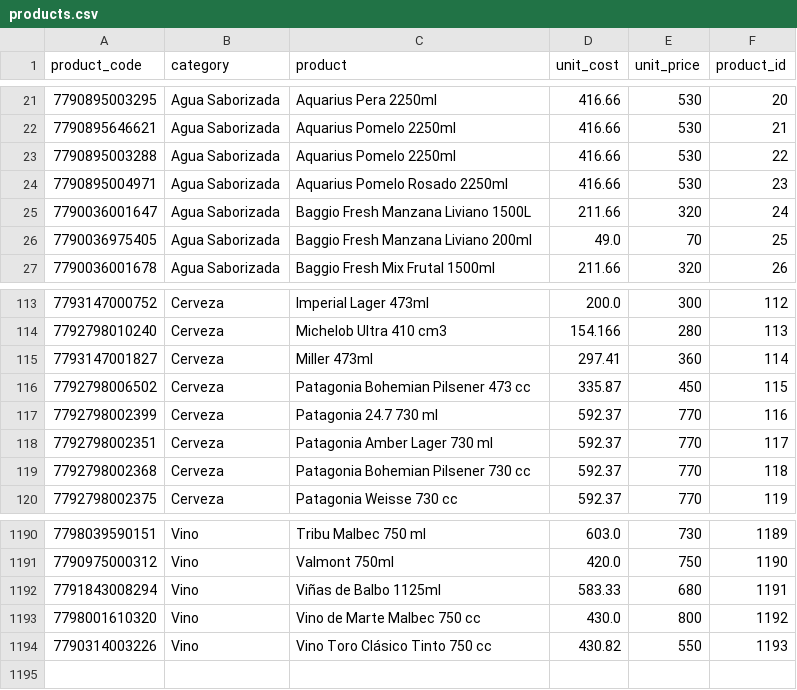
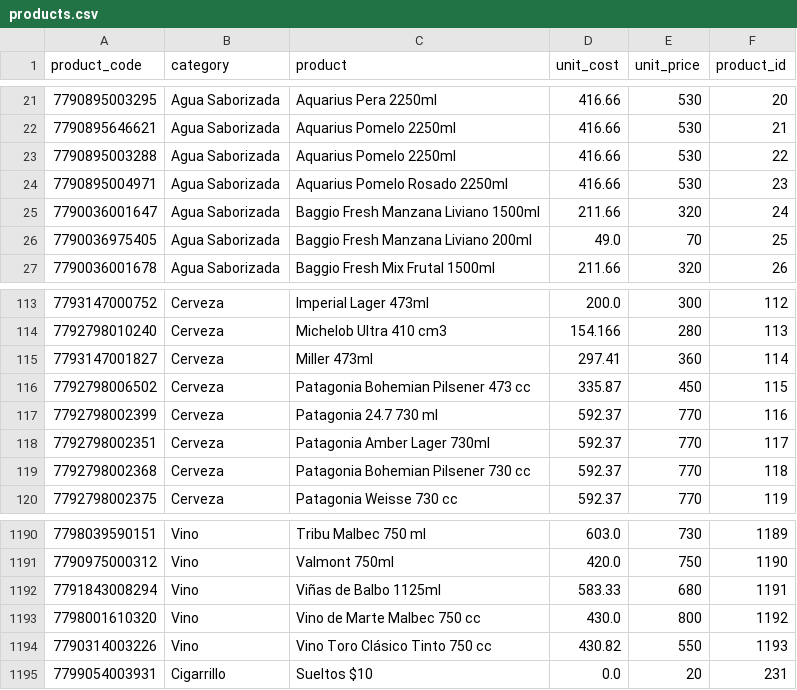
Before and after one commit to fausstoo/grocery_store_pipeline, a CSV file: data/CSV_tables/products.csv, drawn as a sheet; only a part is shown, gaps mark what is left out; the diff names each change by its address in the sheet, - before the commit and + after, or states it on an @@ line.

```diff
--- a/data/CSV_tables/products.csv
+++ b/data/CSV_tables/products.csv
-C25 (product): Baggio Fresh Manzana Liviano 1500L
+C25 (product): Baggio Fresh Manzana Liviano 1500ml
-C118 (product): Patagonia Amber Lager 730 ml
+C118 (product): Patagonia Amber Lager 730ml
+row 1195: 7799054003931 | Cigarrillo | Sueltos $10 | 0.0 | 20 | 231
```
Also changed, not shown: data/CSV_tables/products_recieved.csv, data/CSV_tables/transactions.csv, 6 other files.
